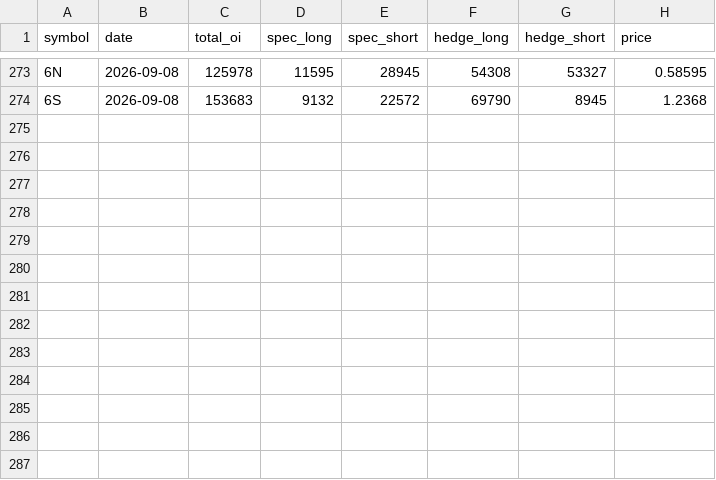
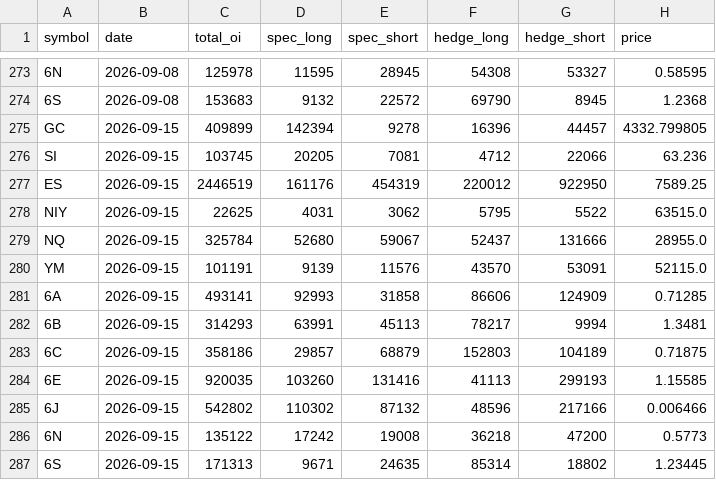
Before and after one commit to jay-nakrani/COT-data, a CSV file: data-source/weekly.csv, drawn as a sheet; only a part is shown, gaps mark what is left out; the diff names each change by its address in the sheet, - before the commit and + after, or states it on an @@ line.

```diff
--- a/data-source/weekly.csv
+++ b/data-source/weekly.csv
+row 275: GC | 2026-09-15 | 409899 | 142394 | 9278 | 16396 | 44457 | 4332.799805
+row 276: SI | 2026-09-15 | 103745 | 20205 | 7081 | 4712 | 22066 | 63.236
+row 277: ES | 2026-09-15 | 2446519 | 161176 | 454319 | 220012 | 922950 | 7589.25
+row 278: NIY | 2026-09-15 | 22625 | 4031 | 3062 | 5795 | 5522 | 63515.0
+row 279: NQ | 2026-09-15 | 325784 | 52680 | 59067 | 52437 | 131666 | 28955.0
+row 280: YM | 2026-09-15 | 101191 | 9139 | 11576 | 43570 | 53091 | 52115.0
+row 281: 6A | 2026-09-15 | 493141 | 92993 | 31858 | 86606 | 124909 | 0.71285
+row 282: 6B | 2026-09-15 | 314293 | 63991 | 45113 | 78217 | 9994 | 1.3481
+row 283: 6C | 2026-09-15 | 358186 | 29857 | 68879 | 152803 | 104189 | 0.71875
+row 284: 6E | 2026-09-15 | 920035 | 103260 | 131416 | 41113 | 299193 | 1.15585
+row 285: 6J | 2026-09-15 | 542802 | 110302 | 87132 | 48596 | 217166 | 0.006466
+row 286: 6N | 2026-09-15 | 135122 | 17242 | 19008 | 36218 | 47200 | 0.5773
+row 287: 6S | 2026-09-15 | 171313 | 9671 | 24635 | 85314 | 18802 | 1.23445
```
Also changed, not shown: 1 other file.
